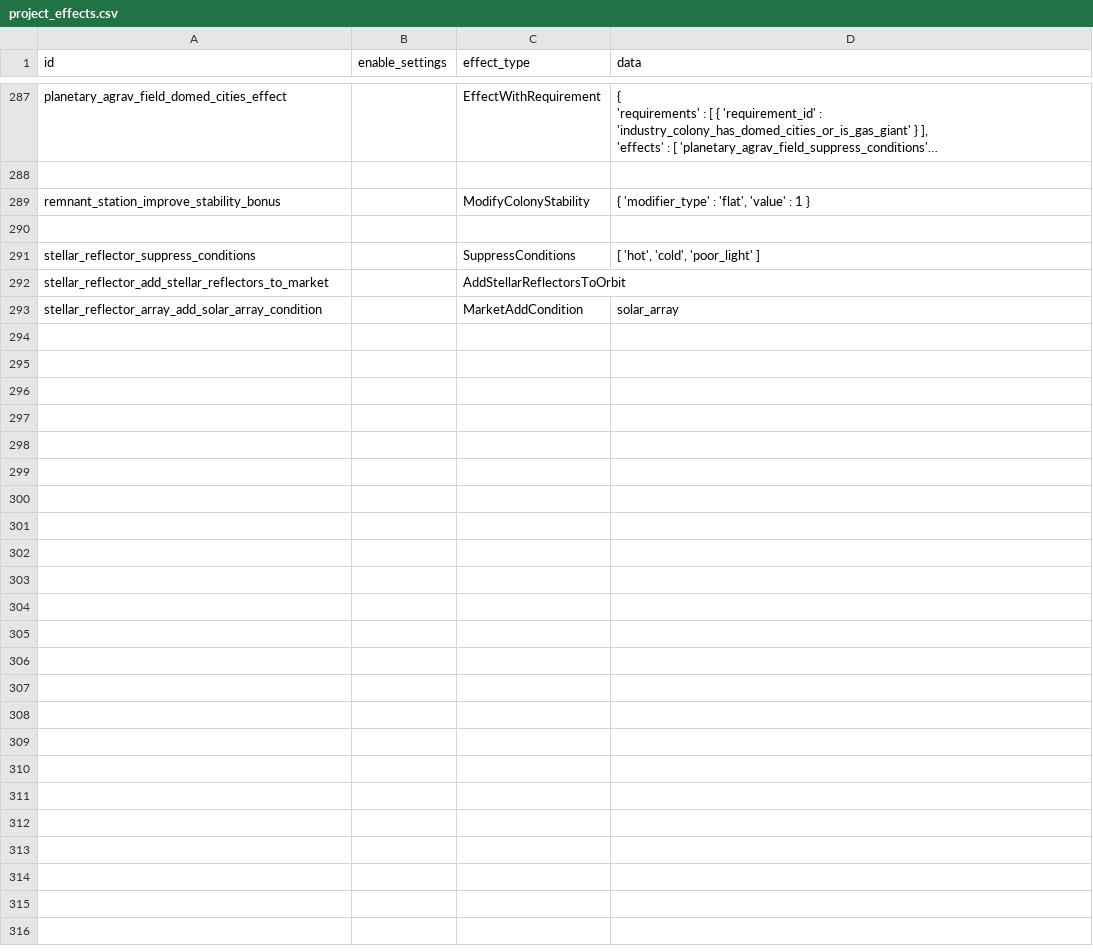
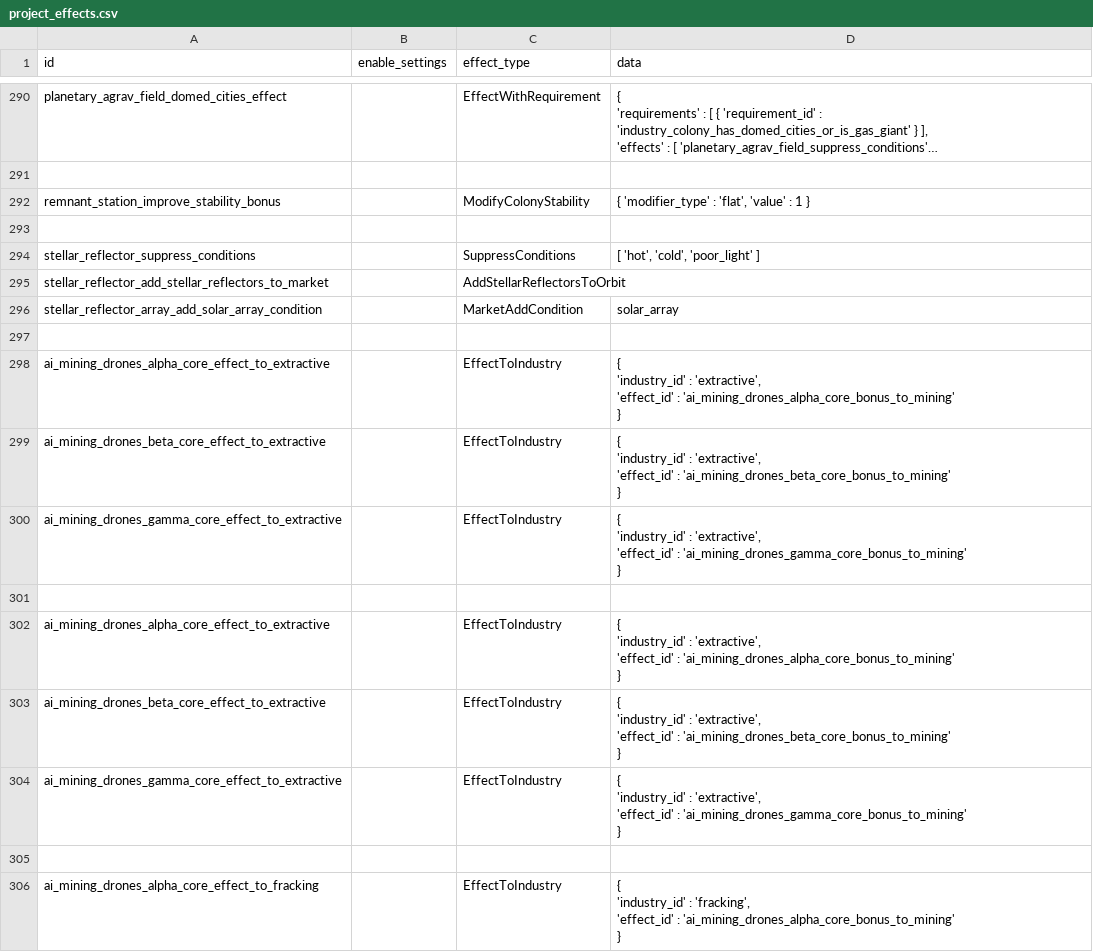
Before and after one commit to boggledstarsector/TASC, a CSV file: data/campaign/terraforming/project_effects.csv, drawn as a sheet; only a part is shown, gaps mark what is left out; long unchanged cells end in …; the diff covers the shown part only.

```diff
--- a/data/campaign/terraforming/project_effects.csv
+++ b/data/campaign/terraforming/project_effects.csv
@@ -540 +578,32 @@ stellar_reflector_add_stellar_reflectors_to_market,,AddStellarReflectorsToOrbit,
 stellar_reflector_array_add_solar_array_condition,,MarketAddCondition,solar_array
+
+ai_mining_drones_alpha_core_effect_to_extractive,,EffectToIndustry,"{
+	'industry_id' : 'extractive',
+	'effect_id' : 'ai_mining_drones_alpha_core_bonus_to_mining'
+}"
+ai_mining_drones_beta_core_effect_to_extractive,,EffectToIndustry,"{
+	'industry_id' : 'extractive',
+	'effect_id' : 'ai_mining_drones_beta_core_bonus_to_mining'
+}"
+ai_mining_drones_gamma_core_effect_to_extractive,,EffectToIndustry,"{
+	'industry_id' : 'extractive',
+	'effect_id' : 'ai_mining_drones_gamma_core_bonus_to_mining'
+}"
+
+ai_mining_drones_alpha_core_effect_to_extractive,,EffectToIndustry,"{
+	'industry_id' : 'extractive',
+	'effect_id' : 'ai_mining_drones_alpha_core_bonus_to_mining'
+}"
+ai_mining_drones_beta_core_effect_to_extractive,,EffectToIndustry,"{
+	'industry_id' : 'extractive',
+	'effect_id' : 'ai_mining_drones_beta_core_bonus_to_mining'
+}"
+ai_mining_drones_gamma_core_effect_to_extractive,,EffectToIndustry,"{
+	'industry_id' : 'extractive',
+	'effect_id' : 'ai_mining_drones_gamma_core_bonus_to_mining'
+}"
+
+ai_mining_drones_alpha_core_effect_to_fracking,,EffectToIndustry,"{
+	'industry_id' : 'fracking',
+	'effect_id' : 'ai_mining_drones_alpha_core_bonus_to_mining'
+}"
```
Also changed, not shown: 13 added rows elsewhere in this file, data/campaign/terraforming/terraforming_projects.csv, data/campaign/terraforming/terraforming_requirement.csv, 9 other files.
